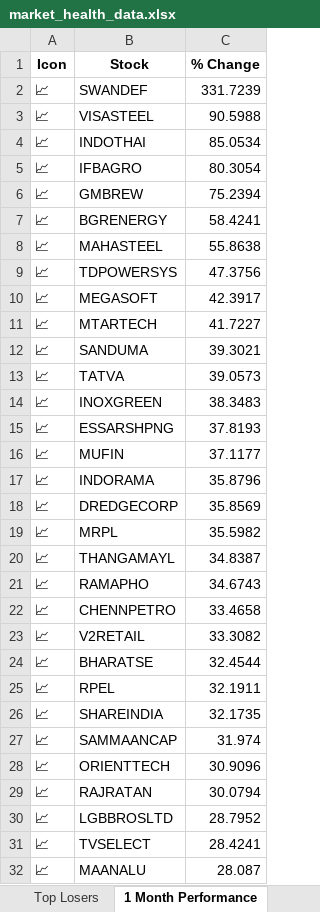
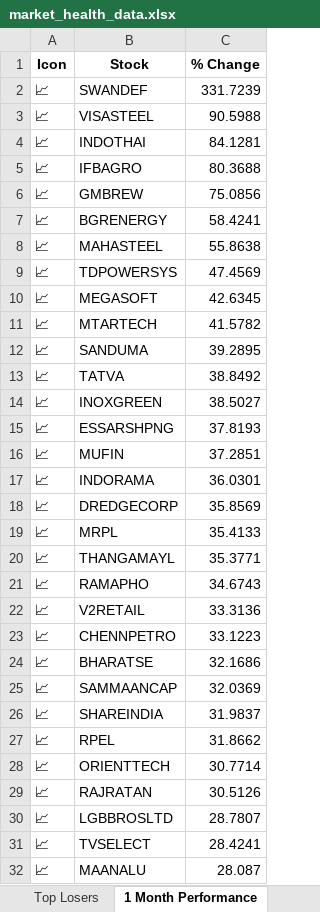
Before and after one commit to twyvernss/market-health-data, an Excel workbook: market_health_data.xlsx, sheet 1 Month Performance, drawn as a sheet; only a part is shown; values as stored, in another font and other column widths than the file's, no borders; removed rows and columns are numbered as before the commit, all else as after; the diff covers the shown part only; the diff names each change by its address in the sheet, - before the commit and + after, or states it on an @@ line.

```diff
--- a/market_health_data.xlsx (sheet 1 Month Performance)
+++ b/market_health_data.xlsx (sheet 1 Month Performance)
-C4 (% Change): 85.0534
+C4 (% Change): 84.1281
-C5 (% Change): 80.3054
+C5 (% Change): 80.3688
-C6 (% Change): 75.2394
+C6 (% Change): 75.0856
-C9 (% Change): 47.3756
+C9 (% Change): 47.4569
-C10 (% Change): 42.3917
+C10 (% Change): 42.6345
-C11 (% Change): 41.7227
+C11 (% Change): 41.5782
-C12 (% Change): 39.3021
+C12 (% Change): 39.2895
-C13 (% Change): 39.0573
+C13 (% Change): 38.8492
-C14 (% Change): 38.3483
+C14 (% Change): 38.5027
-C16 (% Change): 37.1177
+C16 (% Change): 37.2851
-C17 (% Change): 35.8796
+C17 (% Change): 36.0301
-C19 (% Change): 35.5982
+C19 (% Change): 35.4133
-C20 (% Change): 34.8387
+C20 (% Change): 35.3771
-row 22: 📈 | CHENNPETRO | 33.4658
-C22 (% Change): 33.3082
+C22 (% Change): 33.3136
+row 23: 📈 | CHENNPETRO | 33.1223
-C24 (% Change): 32.4544
+C24 (% Change): 32.1686
-row 25: 📈 | RPEL | 32.1911
-row 26: 📈 | SHAREINDIA | 32.1735
-C25 (% Change): 31.974
+C25 (% Change): 32.0369
+row 26: 📈 | SHAREINDIA | 31.9837
+row 27: 📈 | RPEL | 31.8662
-C28 (% Change): 30.9096
+C28 (% Change): 30.7714
-C29 (% Change): 30.0794
+C29 (% Change): 30.5126
-C30 (% Change): 28.7952
+C30 (% Change): 28.7807
```
Also changed, not shown: 10 added rows, 10 removed rows and 23 edited cells elsewhere in this sheet, sheet Industry Analysis, sheet Top Losers, sheet Top Gainers, sheet 2 Week Return, sheet 1 Year Return, sheet Stock List, 2 more sheets.
